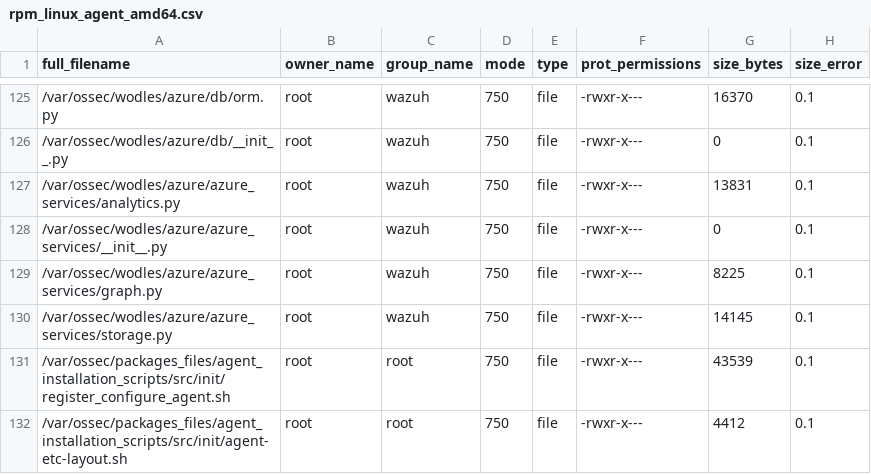
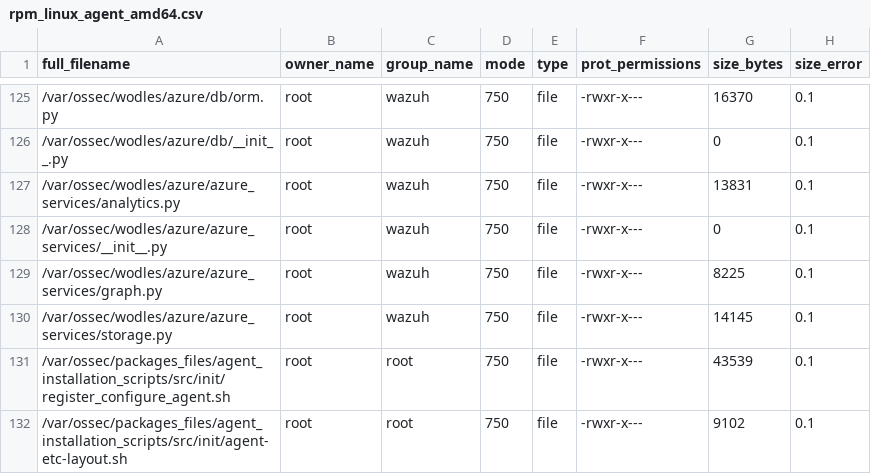
Before and after one commit to wazuh/wazuh, a CSV file: .github/actions/check_files/rpm_linux_agent_amd64.csv, drawn as a sheet; only a part is shown, gaps mark what is left out.

```diff
--- a/.github/actions/check_files/rpm_linux_agent_amd64.csv
+++ b/.github/actions/check_files/rpm_linux_agent_amd64.csv
@@ -131,2 +131,2 @@ full_filename,owner_name,group_name,mode,type,prot_permissions,size_bytes,size_e
 /var/ossec/packages_files/agent_installation_scripts/src/init/register_configure_agent.sh,root,root,750,file,-rwxr-x---,43539,0.1
-/var/ossec/packages_files/agent_installation_scripts/src/init/agent-etc-layout.sh,root,root,750,file,-rwxr-x---,4412,0.1
+/var/ossec/packages_files/agent_installation_scripts/src/init/agent-etc-layout.sh,root,root,750,file,-rwxr-x---,9102,0.1
```
Also changed, not shown: 12 other files.
